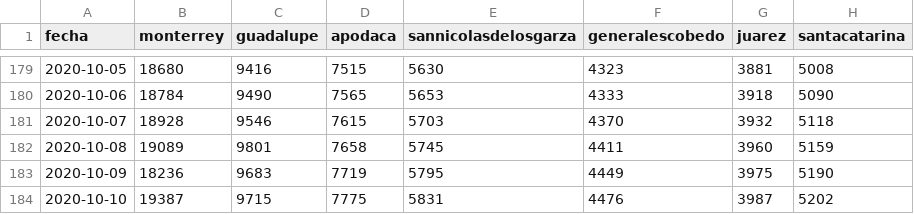
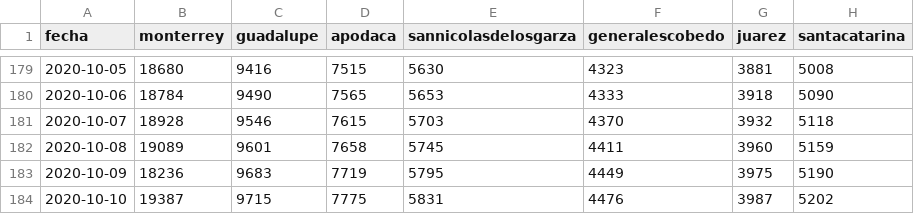
Before and after one commit to eduardosalaz/Covid19-NuevoLeon, a CSV file: municipios.csv, drawn as a sheet; only a part is shown, gaps mark what is left out; the diff names each change by its address in the sheet, - before the commit and + after, or states it on an @@ line.

Commit message:
fix a guadalupe

```diff
--- a/municipios.csv
+++ b/municipios.csv
-C182 (guadalupe): 9801
+C182 (guadalupe): 9601
```
